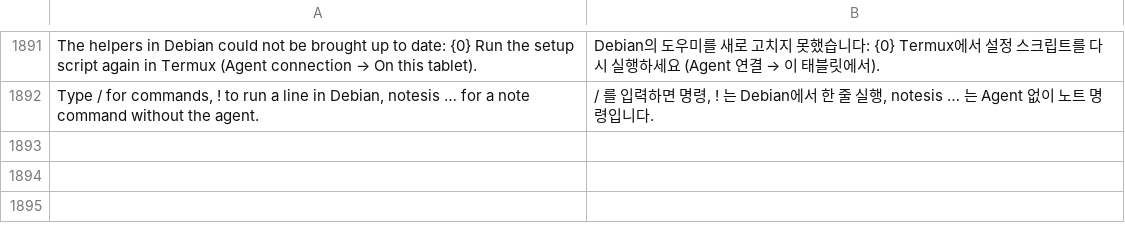
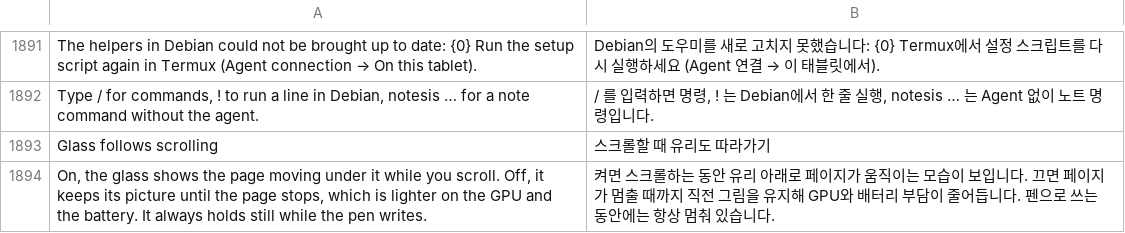
Before and after one commit to whyitworks0415/Notesis, a TSV file: app/src/main/assets/i18n/ko.tsv, drawn as a sheet; only a part is shown, gaps mark what is left out; the diff names each change by its address in the sheet, - before the commit and + after, or states it on an @@ line.

```diff
--- a/app/src/main/assets/i18n/ko.tsv
+++ b/app/src/main/assets/i18n/ko.tsv
+row 1893: Glass follows scrolling | 스크롤할 때 유리도 따라가기
+row 1894: On, the glass shows the page moving under it while you scroll. Off, it keeps its picture until the page stops, which is lighter on the GPU and the battery. It always holds still while the pen writes. | 켜면 스크롤하는 동안 유리 아래로 페이지가 움직이는 모습이 보입니다. 끄면 페이지가 멈출 때까지 직전 그림을 유지해 GPU와 배터리 부담이 줄어듭니다. 펜으로 쓰는 동안에는 항상 멈춰 있습니다.
```
Also changed, not shown: 8 other files.
